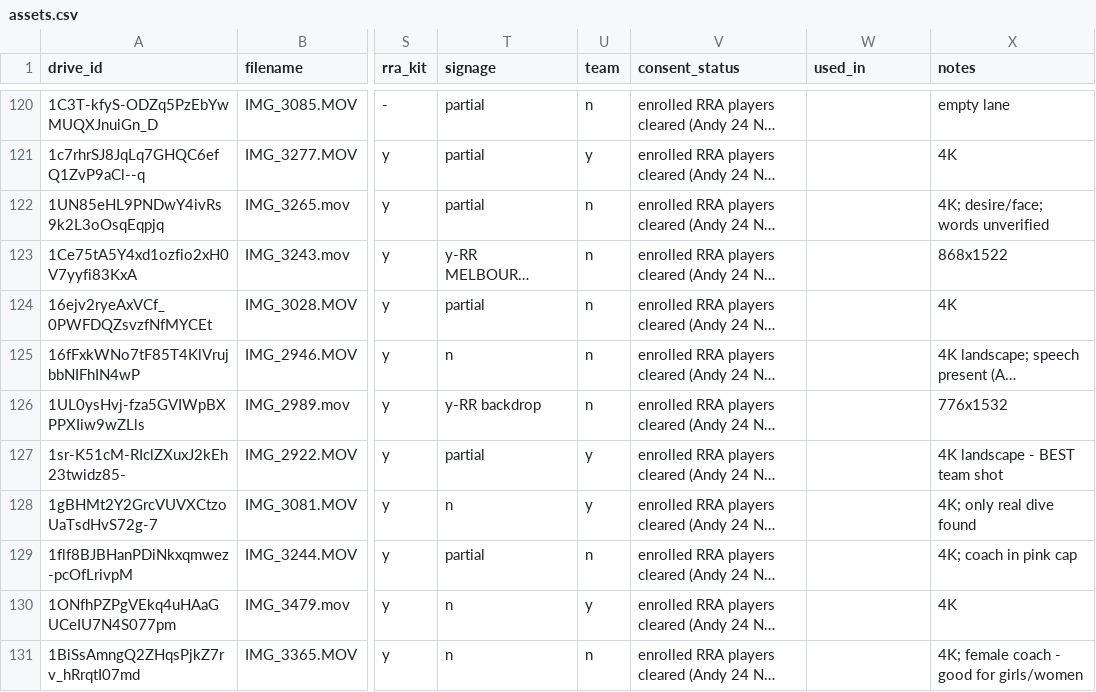
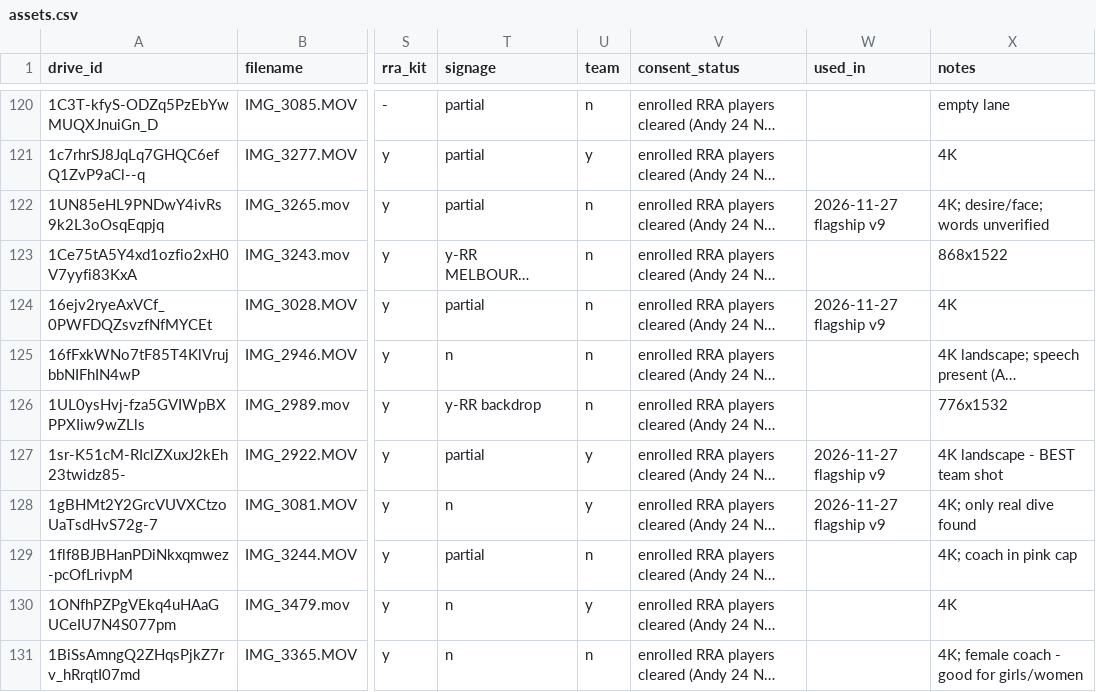
Before and after one commit to AlexlekLewis/rr_landing_page1, a CSV file: library/assets.csv, drawn as a sheet; only a part is shown, gaps mark what is left out; long unchanged cells end in …; the diff covers the shown part only; the diff names each change by its address in the sheet, - before the commit and + after, or states it on an @@ line.

```diff
--- a/library/assets.csv
+++ b/library/assets.csv
-W122 (used_in): (empty)
+W122 (used_in): 2026-11-27 flagship v9
-W124 (used_in): (empty)
+W124 (used_in): 2026-11-27 flagship v9
-W127:W128 (used_in): (empty)
+W127:W128 (used_in): 2026-11-27 flagship v9
```
Also changed, not shown: 33 edited cells elsewhere in this file, 3 other files.
